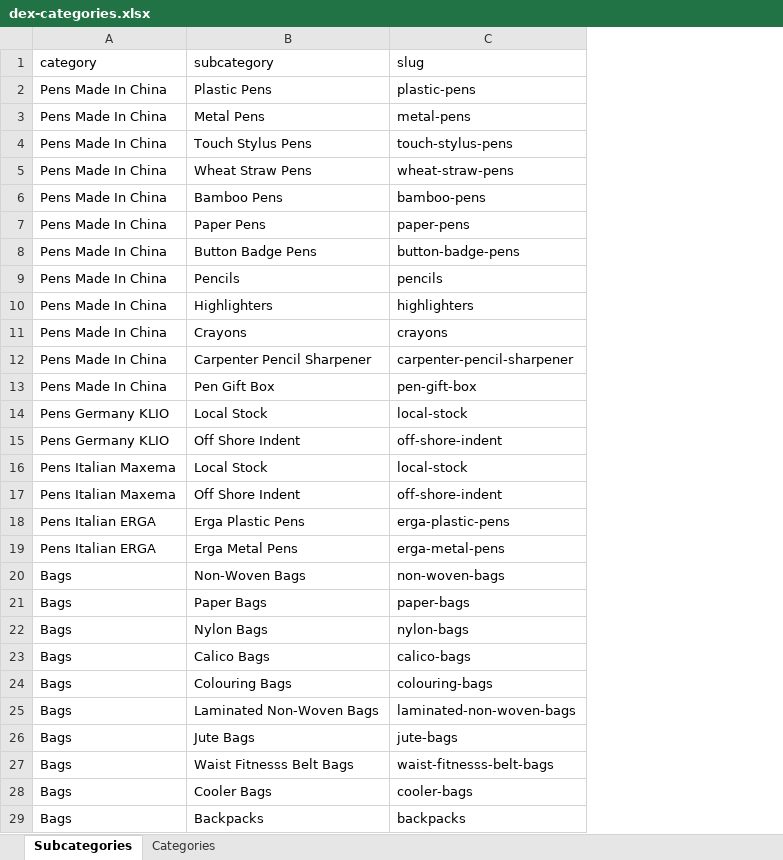
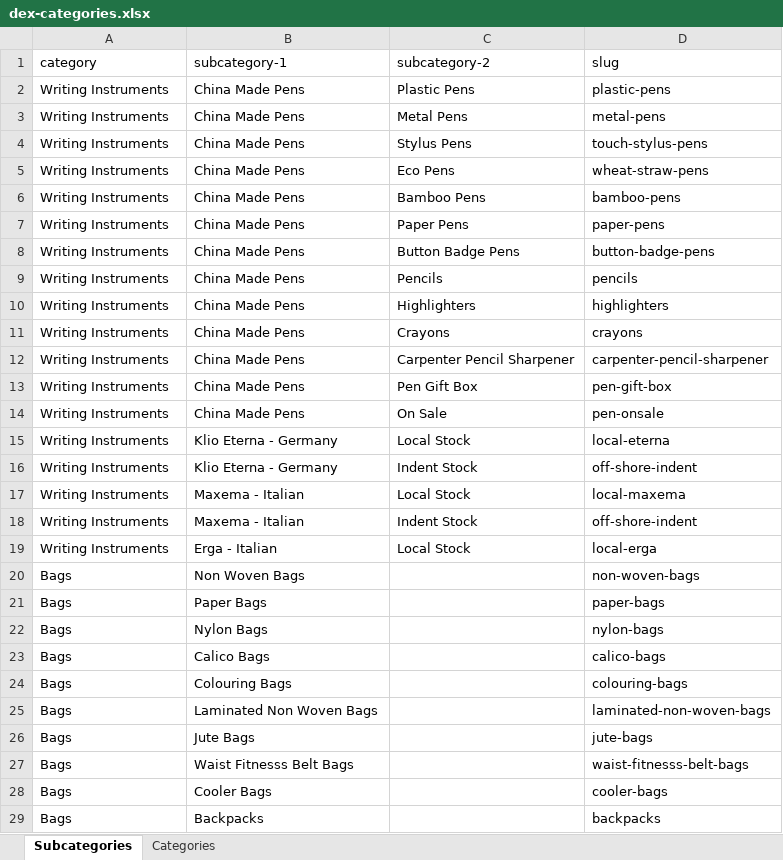
Before and after one commit to alan-digiseed/dexproducts, an Excel workbook: dexdata/data/dex-categories.xlsx, sheet Subcategories, drawn as a sheet; only a part is shown; values as stored, in another font and other column widths than the file's, no borders; removed rows and columns are numbered as before the commit, all else as after; the diff covers the shown part only; the diff names each change by its address in the sheet, - before the commit and + after, or states it on an @@ line.

```diff
--- a/dexdata/data/dex-categories.xlsx (sheet Subcategories)
+++ b/dexdata/data/dex-categories.xlsx (sheet Subcategories)
+column C (subcategory-2), rows 2-13: Plastic Pens | Metal Pens | Stylus Pens | Eco Pens | Bamboo Pens | Paper Pens | Button Badge Pens | Pencils | Highlighters | Crayons | Carpenter Pencil Sharpener | Pen Gift Box; row 16: Indent Stock; row 18: Indent Stock
-B1: subcategory
+B1: subcategory-1
-A2:A13 (category): Pens Made In China
+A2:A13 (category): Writing Instruments
-B2 (subcategory-1): Plastic Pens
+B2 (subcategory-1): China Made Pens
-B3 (subcategory-1): Metal Pens
+B3 (subcategory-1): China Made Pens
-B4 (subcategory-1): Touch Stylus Pens
+B4 (subcategory-1): China Made Pens
-B5 (subcategory-1): Wheat Straw Pens
+B5 (subcategory-1): China Made Pens
-B6 (subcategory-1): Bamboo Pens
+B6 (subcategory-1): China Made Pens
-B7 (subcategory-1): Paper Pens
+B7 (subcategory-1): China Made Pens
-B8 (subcategory-1): Button Badge Pens
+B8 (subcategory-1): China Made Pens
-B9 (subcategory-1): Pencils
+B9 (subcategory-1): China Made Pens
-B10 (subcategory-1): Highlighters
+B10 (subcategory-1): China Made Pens
-B11 (subcategory-1): Crayons
+B11 (subcategory-1): China Made Pens
-B12 (subcategory-1): Carpenter Pencil Sharpener
+B12 (subcategory-1): China Made Pens
-B13 (subcategory-1): Pen Gift Box
+B13 (subcategory-1): China Made Pens
-row 14: Pens Germany KLIO | Local Stock | local-stock
+row 14: Writing Instruments | China Made Pens | On Sale | pen-onsale
+row 15: Writing Instruments | Klio Eterna - Germany | Local Stock | local-eterna
-A16 (category): Pens Germany KLIO
+A16 (category): Writing Instruments
-B16 (subcategory-1): Off Shore Indent
+B16 (subcategory-1): Klio Eterna - Germany
-row 16: Pens Italian Maxema | Local Stock | local-stock
+row 17: Writing Instruments | Maxema - Italian | Local Stock | local-maxema
-A18 (category): Pens Italian Maxema
+A18 (category): Writing Instruments
-B18 (subcategory-1): Off Shore Indent
+B18 (subcategory-1): Maxema - Italian
-row 18: Pens Italian ERGA | Erga Plastic Pens | erga-plastic-pens
-row 19: Pens Italian ERGA | Erga Metal Pens | erga-metal-pens
+row 19: Writing Instruments | Erga - Italian | Local Stock | local-erga
-B20 (subcategory-1): Non-Woven Bags
+B20 (subcategory-1): Non Woven Bags
-B25 (subcategory-1): Laminated Non-Woven Bags
+B25 (subcategory-1): Laminated Non Woven Bags
```
Also changed, not shown: 33 added rows, 20 removed rows and 35 edited cells elsewhere in this sheet, sheet Categories, 26 other files.
